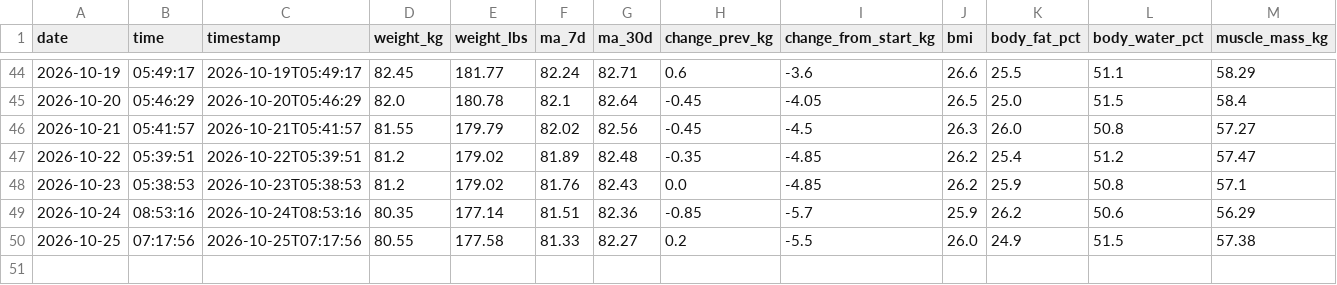
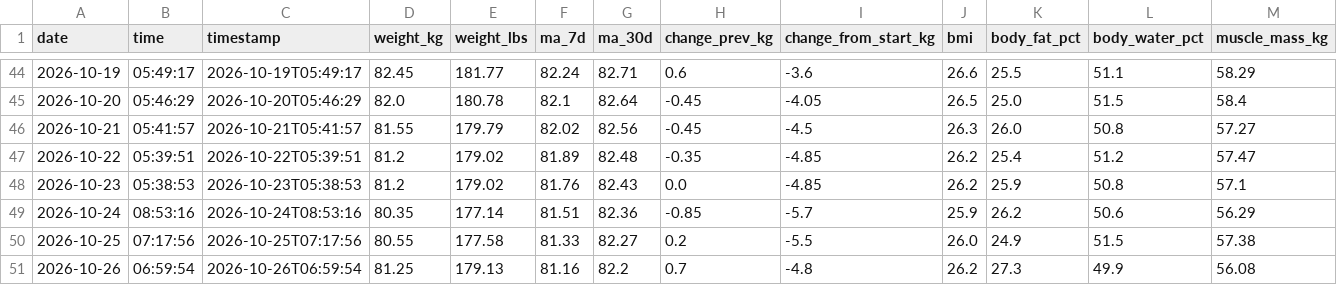
Before and after one commit to lucacozzuto/my_weight, a CSV file: data/weight_history.csv, drawn as a sheet; only a part is shown, gaps mark what is left out; rows hold the shown columns only; the diff names each change by its address in the sheet, - before the commit and + after, or states it on an @@ line.

```diff
--- a/data/weight_history.csv
+++ b/data/weight_history.csv
+row 51: 2026-10-26 | 06:59:54 | 2026-10-26T06:59:54 | 81.25 | 179.13 | 81.16 | 82.2 | 0.7 | -4.8 | 26.2 | 27.3 | 49.9 | 56.08
```
Also changed, not shown: 3 other files.
